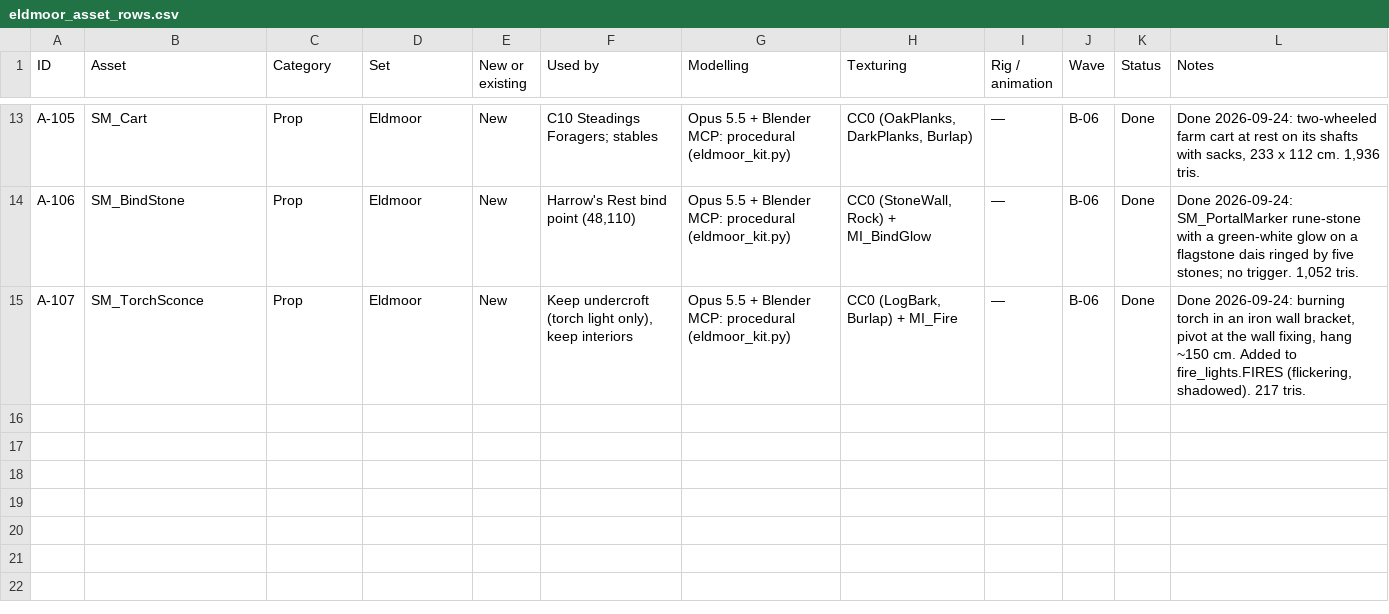
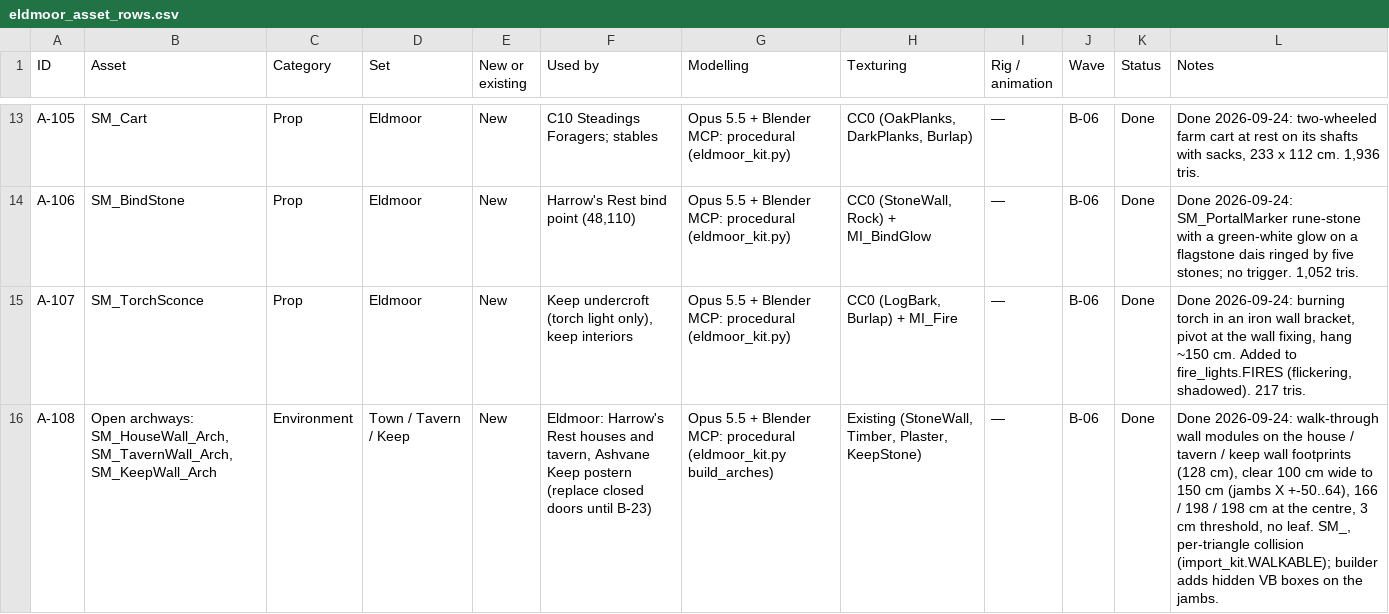
Before and after one commit to the1382lab-netizen/valhalla, a CSV file: Docs/Zones/Eldmoor/eldmoor_asset_rows.csv, drawn as a sheet; only a part is shown, gaps mark what is left out; the diff names each change by its address in the sheet, - before the commit and + after, or states it on an @@ line.

```diff
--- a/Docs/Zones/Eldmoor/eldmoor_asset_rows.csv
+++ b/Docs/Zones/Eldmoor/eldmoor_asset_rows.csv
+row 16: A-108 | Open archways: SM_HouseWall_Arch, SM_TavernWall_Arch, SM_KeepWall_Arch | Environment | Town / Tavern / Keep | New | Eldmoor: Harrow's Rest houses and tavern, Ashvane Keep postern (replace closed doors until B-23) | Opus 5.5 + Blender MCP: procedural (eldmoor_kit.py build_arches) | Existing (StoneWall, Timber, Plaster, KeepStone) | — | B-06 | Done | Done 2026-09-24: walk-through wall modules on the house / tavern / keep wall footprints (128 cm), clear 100 cm wide to 150 cm (jambs X +-50..64), 166 / 198 / 198 cm at the centre, 3 cm threshold, no leaf. SM_, per-triangle collision (import_kit.WALKABLE); builder adds hidden VB boxes on the jambs.
```
Also changed, not shown: 10 other files.
